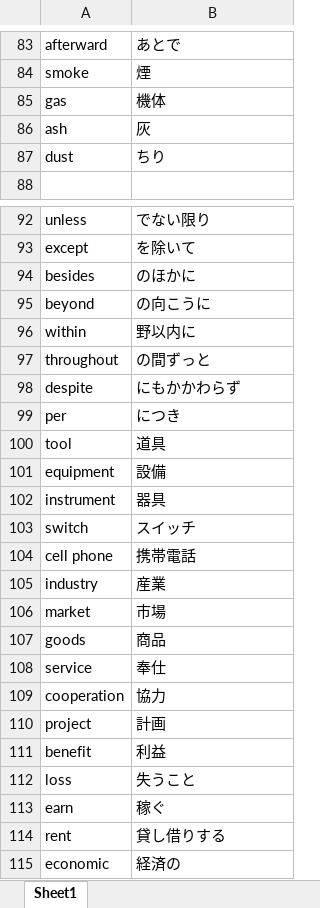
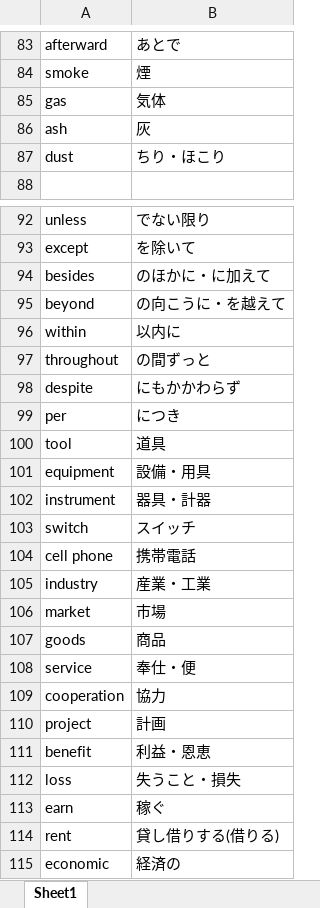
Before and after one commit to elsy0111/summer, an Excel workbook: only_words.xlsx, sheet Sheet1, drawn as a sheet; only a part is shown, gaps mark what is left out; values as stored, in another font and other column widths than the file's, no borders; the diff covers the shown part only; the diff names each change by its address in the sheet, - before the commit and + after, or states it on an @@ line.

```diff
--- a/only_words.xlsx (sheet Sheet1)
+++ b/only_words.xlsx (sheet Sheet1)
-B85: 機体
+B85: 気体
-B87: ちり
+B87: ちり・ほこり
-B94: のほかに
+B94: のほかに・に加えて
-B95: の向こうに
+B95: の向こうに・を越えて
-B96: 野以内に
+B96: 以内に
-B101: 設備
+B101: 設備・用具
-B102: 器具
+B102: 器具・計器
-B105: 産業
+B105: 産業・工業
-B108: 奉仕
+B108: 奉仕・便
-B111: 利益
+B111: 利益・恩恵
-B112: 失うこと
+B112: 失うこと・損失
-B114: 貸し借りする
+B114: 貸し借りする(借りる)
```
Also changed, not shown: 53 edited cells elsewhere in this sheet, 6 other files.
